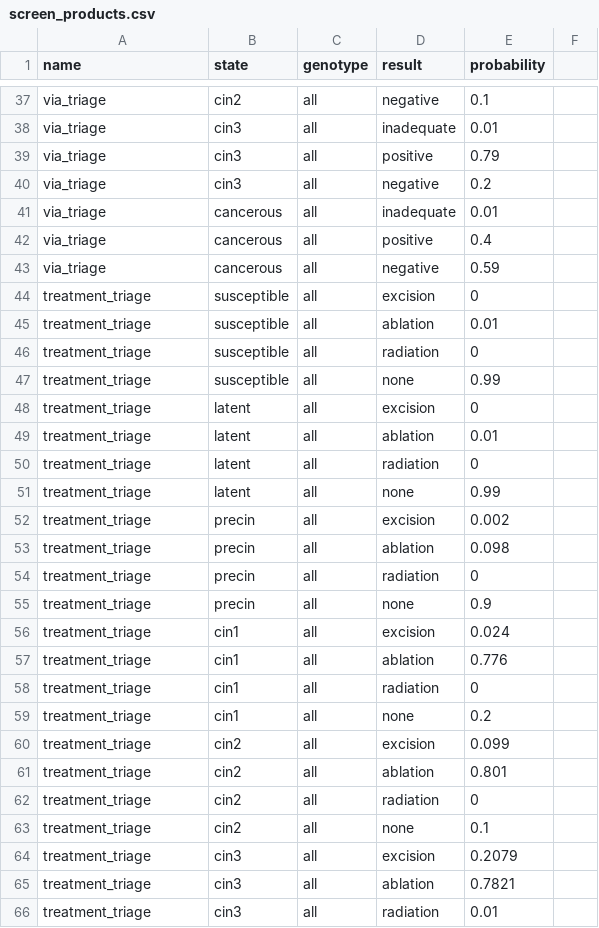
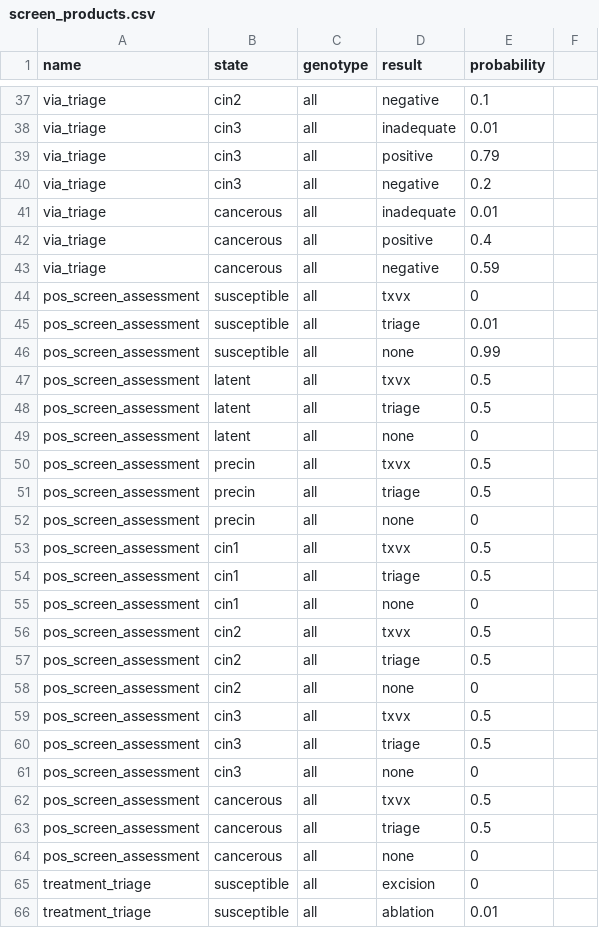
Before and after one commit to InstituteforDiseaseModeling/hpvsim, a CSV file: hpvsim/data/screen_products.csv, drawn as a sheet; only a part is shown, gaps mark what is left out; the shorter side is filled out with more unchanged rows.

```diff
--- a/hpvsim/data/screen_products.csv
+++ b/hpvsim/data/screen_products.csv
@@ -43,2 +43,23 @@ via_triage,cancerous,all,positive,0.4,
 via_triage,cancerous,all,negative,0.59,
+pos_screen_assessment,susceptible,all,txvx,0,
+pos_screen_assessment,susceptible,all,triage,0.01,
+pos_screen_assessment,susceptible,all,none,0.99,
+pos_screen_assessment,latent,all,txvx,0.5,
+pos_screen_assessment,latent,all,triage,0.5,
+pos_screen_assessment,latent,all,none,0,
+pos_screen_assessment,precin,all,txvx,0.5,
+pos_screen_assessment,precin,all,triage,0.5,
+pos_screen_assessment,precin,all,none,0,
+pos_screen_assessment,cin1,all,txvx,0.5,
+pos_screen_assessment,cin1,all,triage,0.5,
+pos_screen_assessment,cin1,all,none,0,
+pos_screen_assessment,cin2,all,txvx,0.5,
+pos_screen_assessment,cin2,all,triage,0.5,
+pos_screen_assessment,cin2,all,none,0,
+pos_screen_assessment,cin3,all,txvx,0.5,
+pos_screen_assessment,cin3,all,triage,0.5,
+pos_screen_assessment,cin3,all,none,0,
+pos_screen_assessment,cancerous,all,txvx,0.5,
+pos_screen_assessment,cancerous,all,triage,0.5,
+pos_screen_assessment,cancerous,all,none,0,
 treatment_triage,susceptible,all,excision,0,
```
Also changed, not shown: 3 other files.
